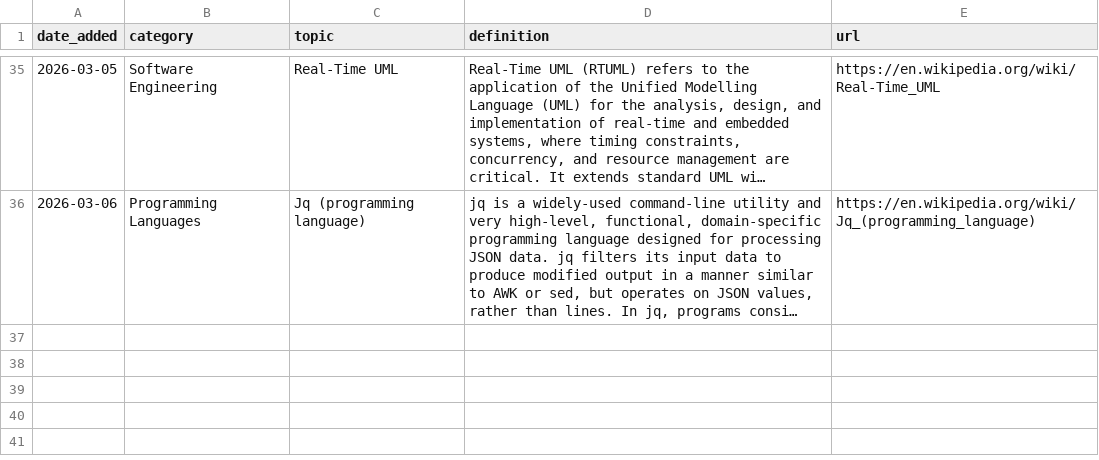
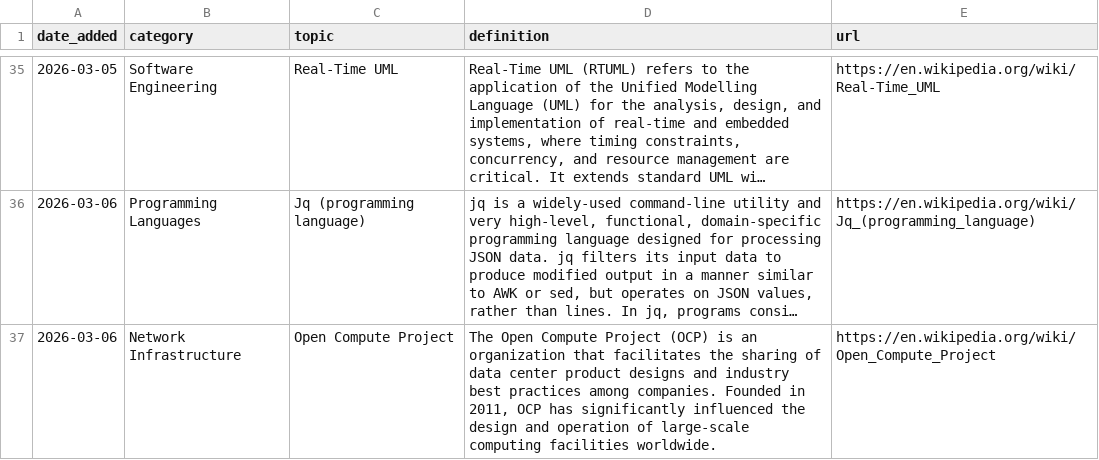
Before and after one commit to Jeffin03/DevDigest, a CSV file: CS_Glossary.csv, drawn as a sheet; only a part is shown, gaps mark what is left out; long unchanged cells end in …; the diff names each change by its address in the sheet, - before the commit and + after, or states it on an @@ line.

```diff
--- a/CS_Glossary.csv
+++ b/CS_Glossary.csv
+row 37: 2026-03-06 | Network Infrastructure | Open Compute Project | The Open Compute Project (OCP) is an organization that facilitates the sharing of data center product designs and industry best practices among companies. Founded in 2011, OCP has significantly influenced the design and operation of large-scale computing facilities worldwide. | https://en.wikipedia.org/wiki/Open_Compute_Project
```
